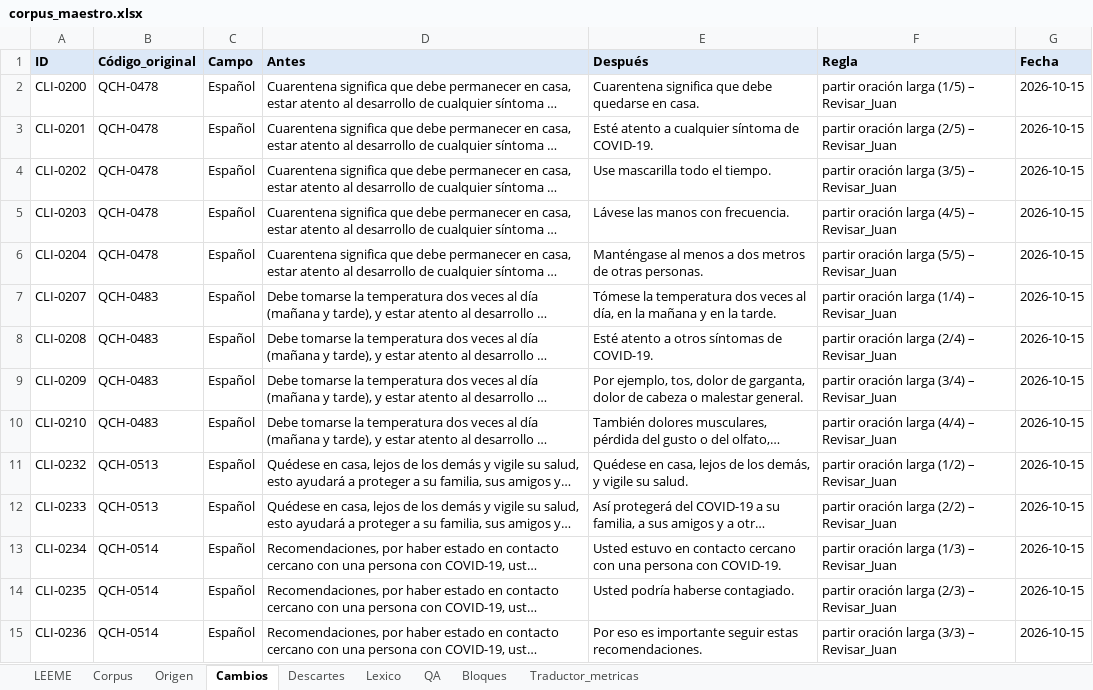
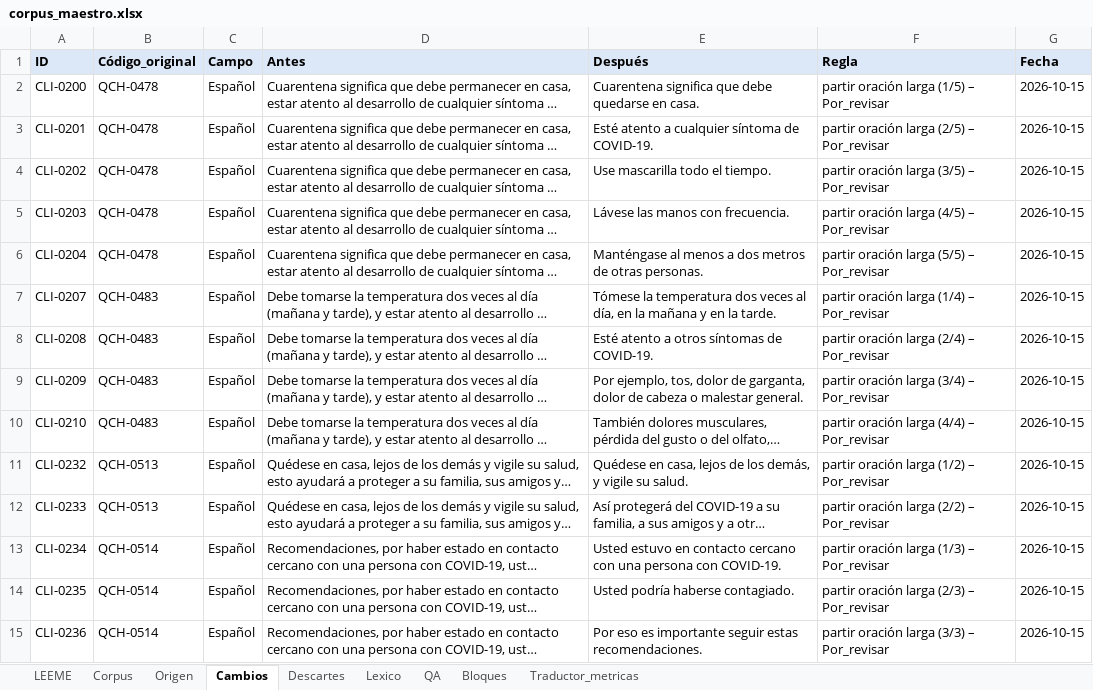
Before and after one commit to Zzzavala/Corpus_Quechua, an Excel workbook: 02_maestro/corpus_maestro.xlsx, sheet Cambios, drawn as a sheet; only a part is shown; long unchanged cells end in …; values as stored, in another font and other column widths than the file's, no borders; the diff covers the shown part only; the diff names each change by its address in the sheet, - before the commit and + after, or states it on an @@ line.

```diff
--- a/02_maestro/corpus_maestro.xlsx (sheet Cambios)
+++ b/02_maestro/corpus_maestro.xlsx (sheet Cambios)
-F2 (Regla): partir oración larga (1/5) – Revisar_Juan
+F2 (Regla): partir oración larga (1/5) – Por_revisar
-F3 (Regla): partir oración larga (2/5) – Revisar_Juan
+F3 (Regla): partir oración larga (2/5) – Por_revisar
-F4 (Regla): partir oración larga (3/5) – Revisar_Juan
+F4 (Regla): partir oración larga (3/5) – Por_revisar
-F5 (Regla): partir oración larga (4/5) – Revisar_Juan
+F5 (Regla): partir oración larga (4/5) – Por_revisar
-F6 (Regla): partir oración larga (5/5) – Revisar_Juan
+F6 (Regla): partir oración larga (5/5) – Por_revisar
-F7 (Regla): partir oración larga (1/4) – Revisar_Juan
+F7 (Regla): partir oración larga (1/4) – Por_revisar
-F8 (Regla): partir oración larga (2/4) – Revisar_Juan
+F8 (Regla): partir oración larga (2/4) – Por_revisar
-F9 (Regla): partir oración larga (3/4) – Revisar_Juan
+F9 (Regla): partir oración larga (3/4) – Por_revisar
-F10 (Regla): partir oración larga (4/4) – Revisar_Juan
+F10 (Regla): partir oración larga (4/4) – Por_revisar
-F11 (Regla): partir oración larga (1/2) – Revisar_Juan
+F11 (Regla): partir oración larga (1/2) – Por_revisar
-F12 (Regla): partir oración larga (2/2) – Revisar_Juan
+F12 (Regla): partir oración larga (2/2) – Por_revisar
-F13 (Regla): partir oración larga (1/3) – Revisar_Juan
+F13 (Regla): partir oración larga (1/3) – Por_revisar
-F14 (Regla): partir oración larga (2/3) – Revisar_Juan
+F14 (Regla): partir oración larga (2/3) – Por_revisar
-F15 (Regla): partir oración larga (3/3) – Revisar_Juan
+F15 (Regla): partir oración larga (3/3) – Por_revisar
```
Also changed, not shown: 96 edited cells elsewhere in this sheet, sheet Corpus, sheet LEEME, sheet Bloques, 02_maestro/checkpoints/F4_limpio_20261014.xlsx, 02_maestro/checkpoints/F4_limpio_20261015.xlsx, 51 other files.
